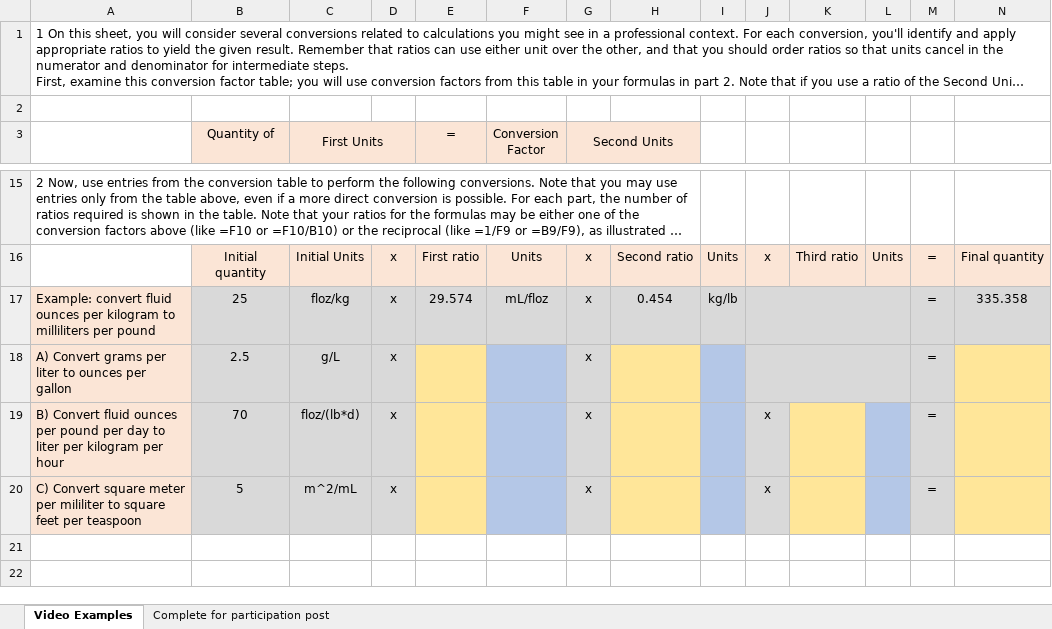
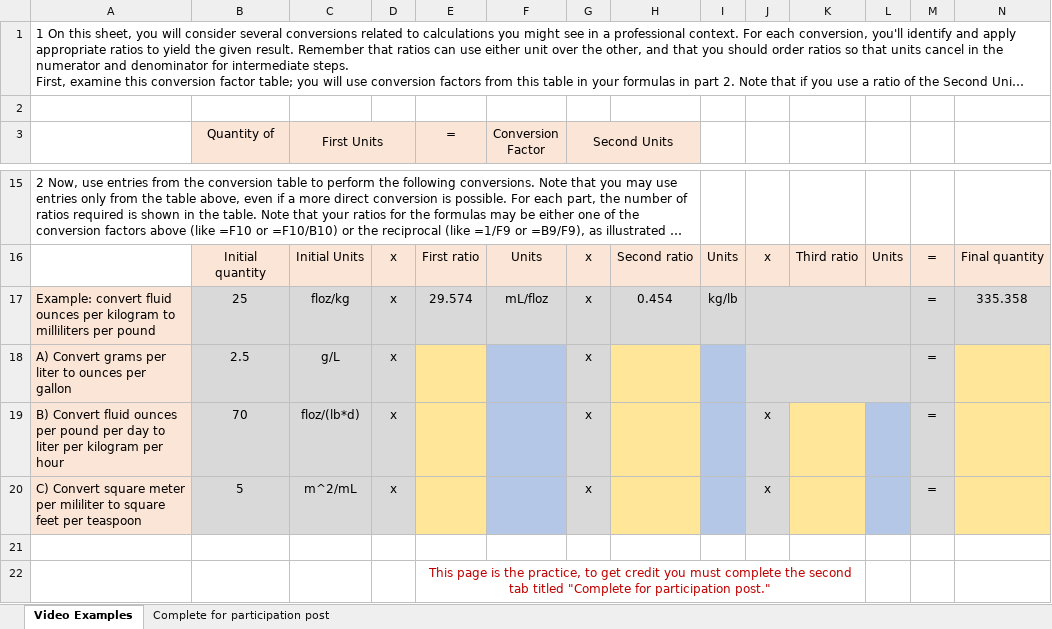
Before and after one commit to ketchers/Teaching, an Excel workbook: 144F20/Topic 2/conversions.xlsx, sheet Video Examples, drawn as a sheet; only a part is shown, gaps mark what is left out; long unchanged cells end in …; values as stored, in another font and other column widths than the file's, no borders; charts and pictures not drawn; rows hold the shown columns only; the diff names each change by its address in the sheet, - before the commit and + after, or states it on an @@ line.

Commit message:
commit

```diff
--- a/144F20/Topic 2/conversions.xlsx (sheet Video Examples)
+++ b/144F20/Topic 2/conversions.xlsx (sheet Video Examples)
+row 21: (empty)
+row 22:  |  |  |  | This page is the practice, to get credit you must complete the second tab titled "Complete for participation post."
```
Also changed, not shown: charts or pictures.
